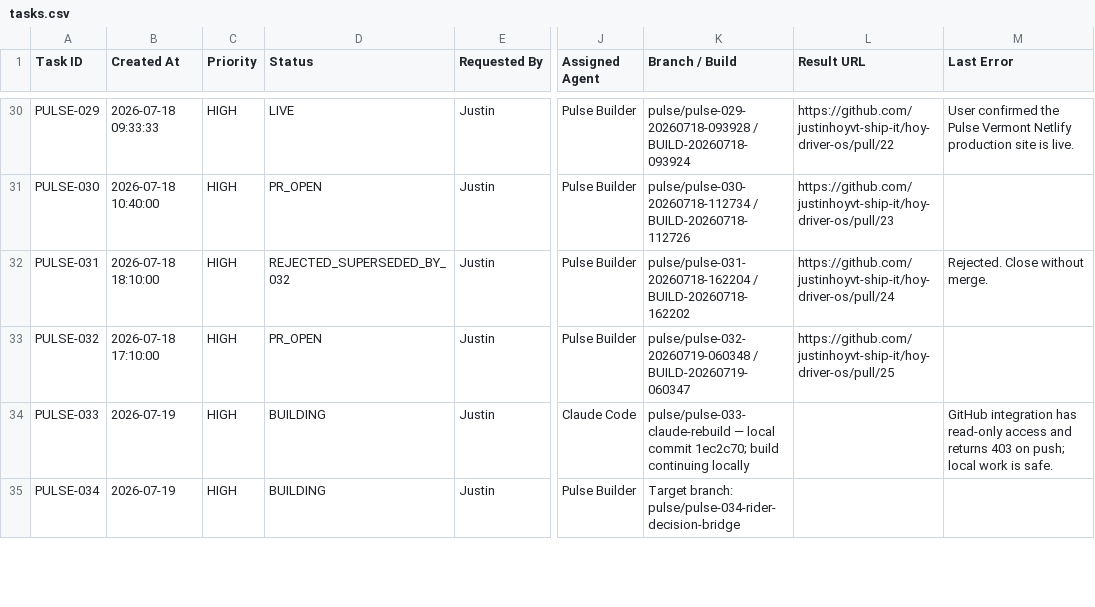
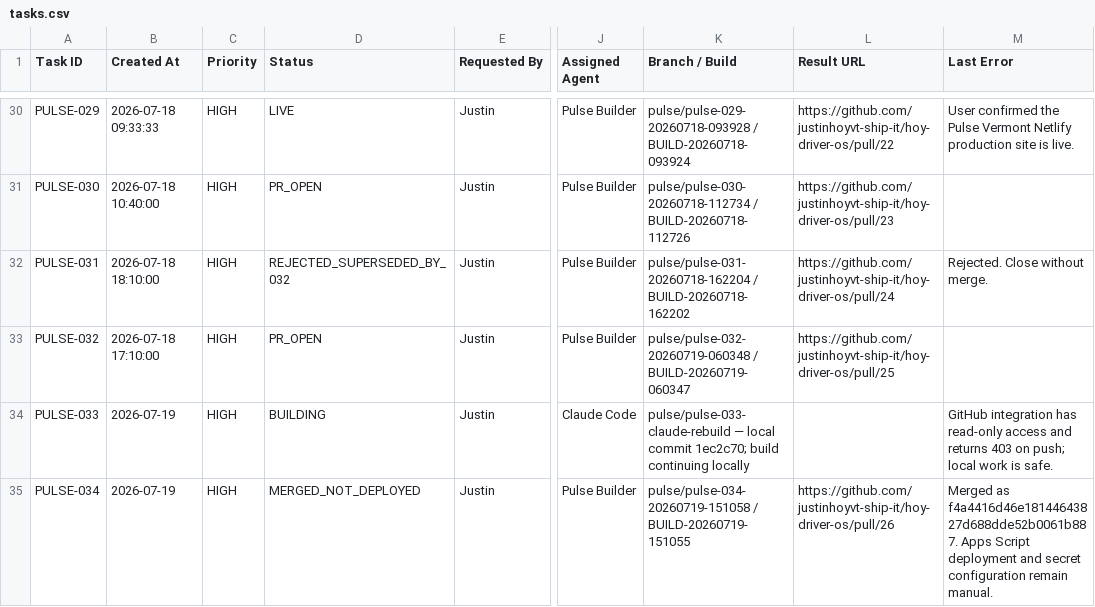
Before and after one commit to justinhoyvt-ship-it/hoy-driver-os, a CSV file: pulse-agent/state/tasks.csv, drawn as a sheet; only a part is shown, gaps mark what is left out; the diff covers the shown part only; the diff names each change by its address in the sheet, - before the commit and + after, or states it on an @@ line.

Commit message:
Mirror Pulse agent task queue

```diff
--- a/pulse-agent/state/tasks.csv
+++ b/pulse-agent/state/tasks.csv
-D35 (Status): BUILDING
+D35 (Status): MERGED_NOT_DEPLOYED
-K35 (Branch / Build): Target branch: pulse/pulse-034-rider-decision-bridge
+K35 (Branch / Build): pulse/pulse-034-20260719-151058 / BUILD-20260719-151055
-L35 (Result URL): (empty)
+L35 (Result URL): https://github.com/justinhoyvt-ship-it/hoy-driver-os/pull/26
-M35 (Last Error): (empty)
+M35 (Last Error): Merged as f4a4416d46e18144643827d688dde52b0061b887. Apps Script deployment and secret configuration remain manual.
```
Also changed, not shown: 9 edited cells elsewhere in this file.
